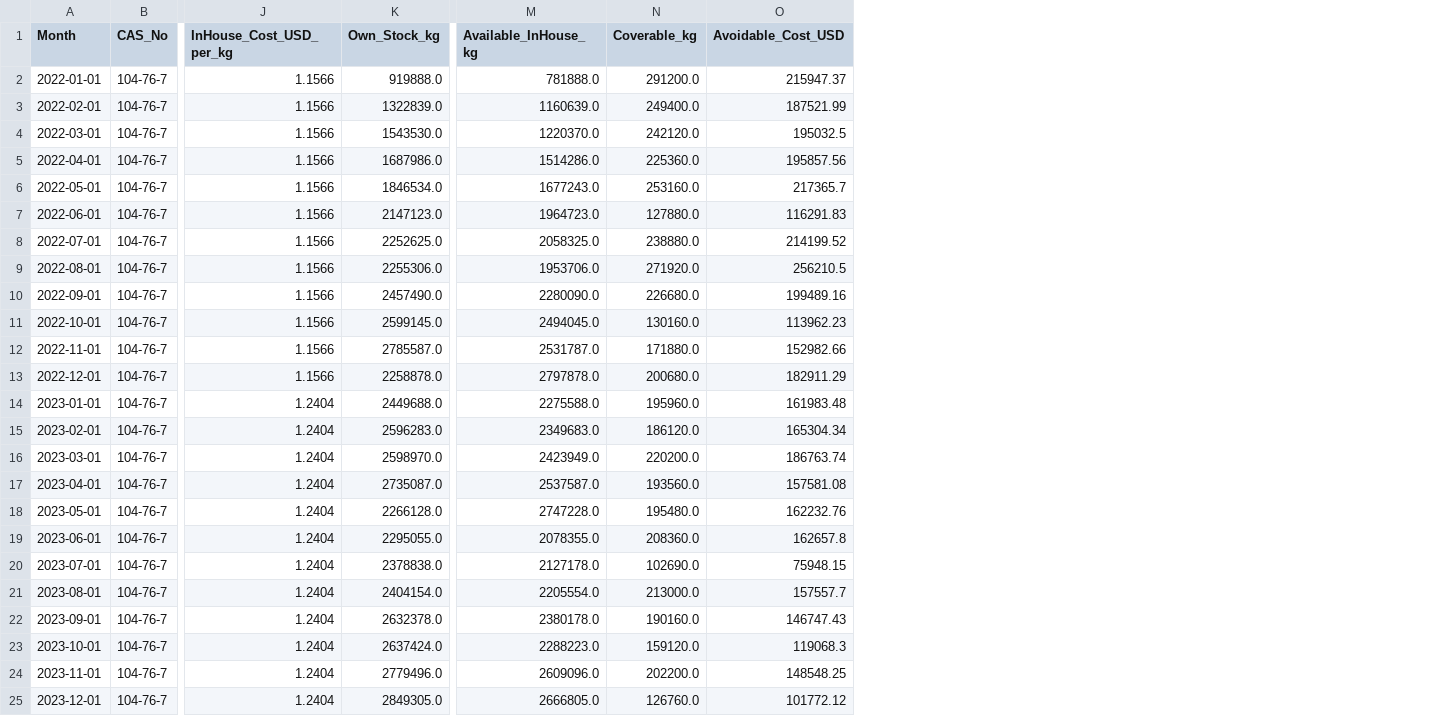
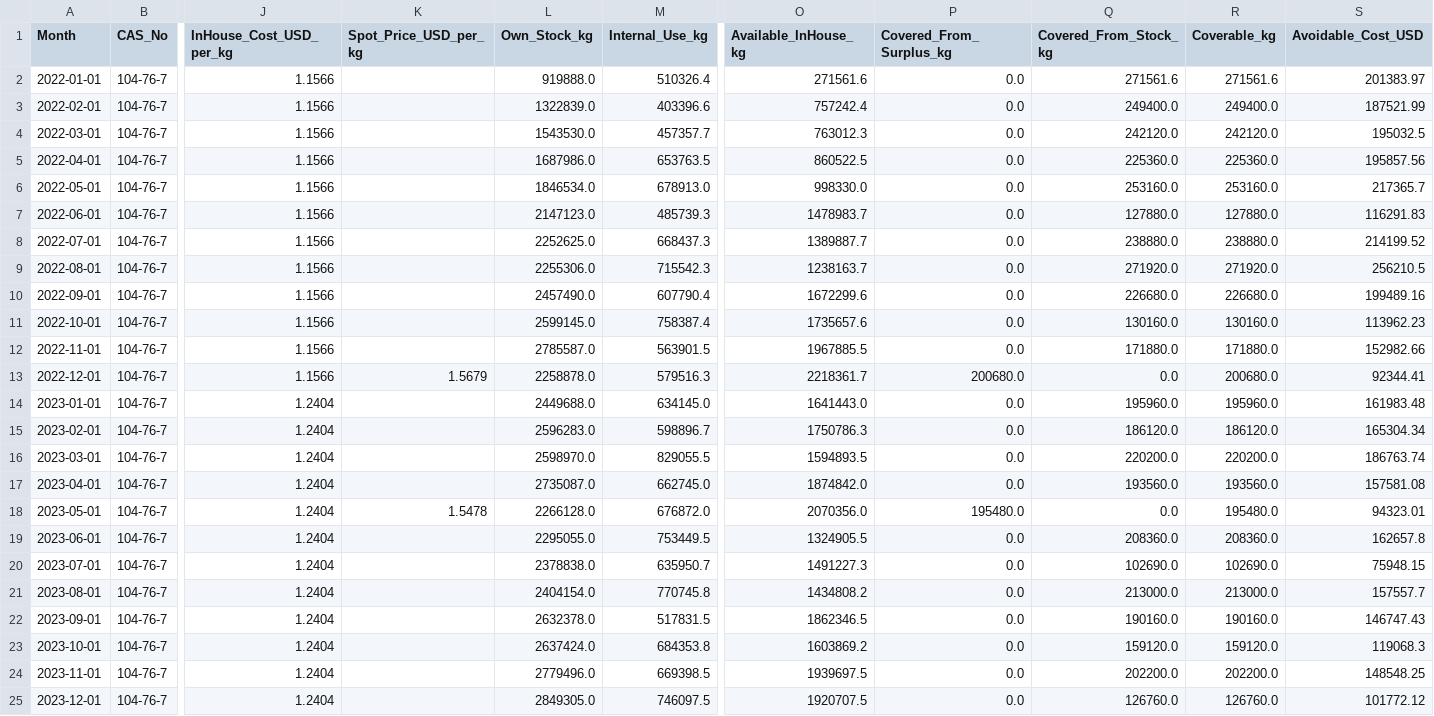
Before and after one commit to aviratp14-oss/chemical-data-analyst-portfolio, a CSV file: project-C-sap-chemical-portfolio/data/clean/Fact_Make_vs_Buy.csv, drawn as a sheet; only a part is shown, gaps mark what is left out; addresses are those after the commit; the diff covers the shown part only; the diff names each change by its address in the sheet, - before the commit and + after, or states it on an @@ line.

Commit message:
Project C: fix GHS signal words, avoidable cost and overstated claims
- Signal words come from supplier SDSs instead of a random pick. The
  random stream is unchanged, so every other raw and clean file is the same.
- Surplus that was going to the trader is valued at the trader price, and
  the making plant's own use is held back from spare stock. Avoidable cost
  in 2025 is $1.6M (was $2.1M), $9.4M since 2022 (was $10.6M).
- README and docs: the DOTP to DINP shift is company-wide, not only the two
  high-discount reps; the trader surplus grew but avoidable cost did not;
  the churn split by plasticizer profile is too small to read much into.
- Dashboard images and PDF pages 2 and 3 updated to match.

```diff
--- a/project-C-sap-chemical-portfolio/data/clean/Fact_Make_vs_Buy.csv
+++ b/project-C-sap-chemical-portfolio/data/clean/Fact_Make_vs_Buy.csv
+column K (Spot_Price_USD_per_kg), rows 13-18: 1.5679 |  |  |  |  | 1.5478
+column M (Internal_Use_kg), rows 2-25: 510326.4 | 403396.6 | 457357.7 | 653763.5 | 678913.0 | 485739.3 | 668437.3 | 715542.3 | 607790.4 | 758387.4 | 563901.5 | 579516.3 | 634145.0 | 598896.7 | 829055.5 | 662745.0 | 676872.0 | 753449.5 | 635950.7 | 770745.8 | 517831.5 | 684353.8 | 669398.5 | 746097.5
+column P (Covered_From_Surplus_kg), rows 2-25: 0.0 | 0.0 | 0.0 | 0.0 | 0.0 | 0.0 | 0.0 | 0.0 | 0.0 | 0.0 | 0.0 | 200680.0 | 0.0 | 0.0 | 0.0 | 0.0 | 195480.0 | 0.0 | 0.0 | 0.0 | 0.0 | 0.0 | 0.0 | 0.0
+column Q (Covered_From_Stock_kg), rows 2-25: 271561.6 | 249400.0 | 242120.0 | 225360.0 | 253160.0 | 127880.0 | 238880.0 | 271920.0 | 226680.0 | 130160.0 | 171880.0 | 0.0 | 195960.0 | 186120.0 | 220200.0 | 193560.0 | 0.0 | 208360.0 | 102690.0 | 213000.0 | 190160.0 | 159120.0 | 202200.0 | 126760.0
-O2 (Available_InHouse_kg): 781888.0
+O2 (Available_InHouse_kg): 271561.6
-R2 (Coverable_kg): 291200.0
+R2 (Coverable_kg): 271561.6
-S2 (Avoidable_Cost_USD): 215947.37
+S2 (Avoidable_Cost_USD): 201383.97
-O3 (Available_InHouse_kg): 1160639.0
+O3 (Available_InHouse_kg): 757242.4
-O4 (Available_InHouse_kg): 1220370.0
+O4 (Available_InHouse_kg): 763012.3
-O5 (Available_InHouse_kg): 1514286.0
+O5 (Available_InHouse_kg): 860522.5
-O6 (Available_InHouse_kg): 1677243.0
+O6 (Available_InHouse_kg): 998330.0
-O7 (Available_InHouse_kg): 1964723.0
+O7 (Available_InHouse_kg): 1478983.7
-O8 (Available_InHouse_kg): 2058325.0
+O8 (Available_InHouse_kg): 1389887.7
-O9 (Available_InHouse_kg): 1953706.0
+O9 (Available_InHouse_kg): 1238163.7
-O10 (Available_InHouse_kg): 2280090.0
+O10 (Available_InHouse_kg): 1672299.6
-O11 (Available_InHouse_kg): 2494045.0
+O11 (Available_InHouse_kg): 1735657.6
-O12 (Available_InHouse_kg): 2531787.0
+O12 (Available_InHouse_kg): 1967885.5
-O13 (Available_InHouse_kg): 2797878.0
+O13 (Available_InHouse_kg): 2218361.7
-S13 (Avoidable_Cost_USD): 182911.29
+S13 (Avoidable_Cost_USD): 92344.41
-O14 (Available_InHouse_kg): 2275588.0
+O14 (Available_InHouse_kg): 1641443.0
-O15 (Available_InHouse_kg): 2349683.0
+O15 (Available_InHouse_kg): 1750786.3
-O16 (Available_InHouse_kg): 2423949.0
+O16 (Available_InHouse_kg): 1594893.5
-O17 (Available_InHouse_kg): 2537587.0
+O17 (Available_InHouse_kg): 1874842.0
-O18 (Available_InHouse_kg): 2747228.0
+O18 (Available_InHouse_kg): 2070356.0
-S18 (Avoidable_Cost_USD): 162232.76
+S18 (Avoidable_Cost_USD): 94323.01
-O19 (Available_InHouse_kg): 2078355.0
+O19 (Available_InHouse_kg): 1324905.5
-O20 (Available_InHouse_kg): 2127178.0
+O20 (Available_InHouse_kg): 1491227.3
-O21 (Available_InHouse_kg): 2205554.0
+O21 (Available_InHouse_kg): 1434808.2
-O22 (Available_InHouse_kg): 2380178.0
+O22 (Available_InHouse_kg): 1862346.5
-O23 (Available_InHouse_kg): 2288223.0
+O23 (Available_InHouse_kg): 1603869.2
-O24 (Available_InHouse_kg): 2609096.0
+O24 (Available_InHouse_kg): 1939697.5
-O25 (Available_InHouse_kg): 2666805.0
+O25 (Available_InHouse_kg): 1920707.5
```
Also changed, not shown: 145 edited cells elsewhere in this file, project-C-sap-chemical-portfolio/data/clean/Dim_Material.csv, project-C-sap-chemical-portfolio/data/clean/Map_Make_vs_Buy.csv, 13 other files.
